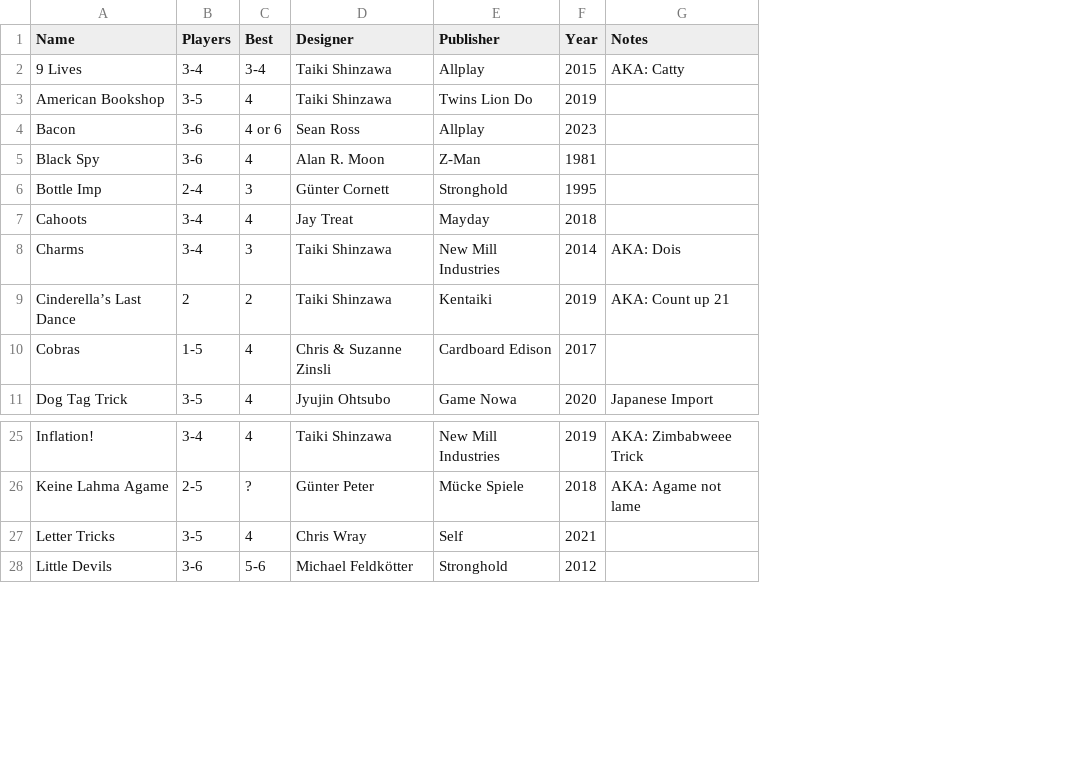
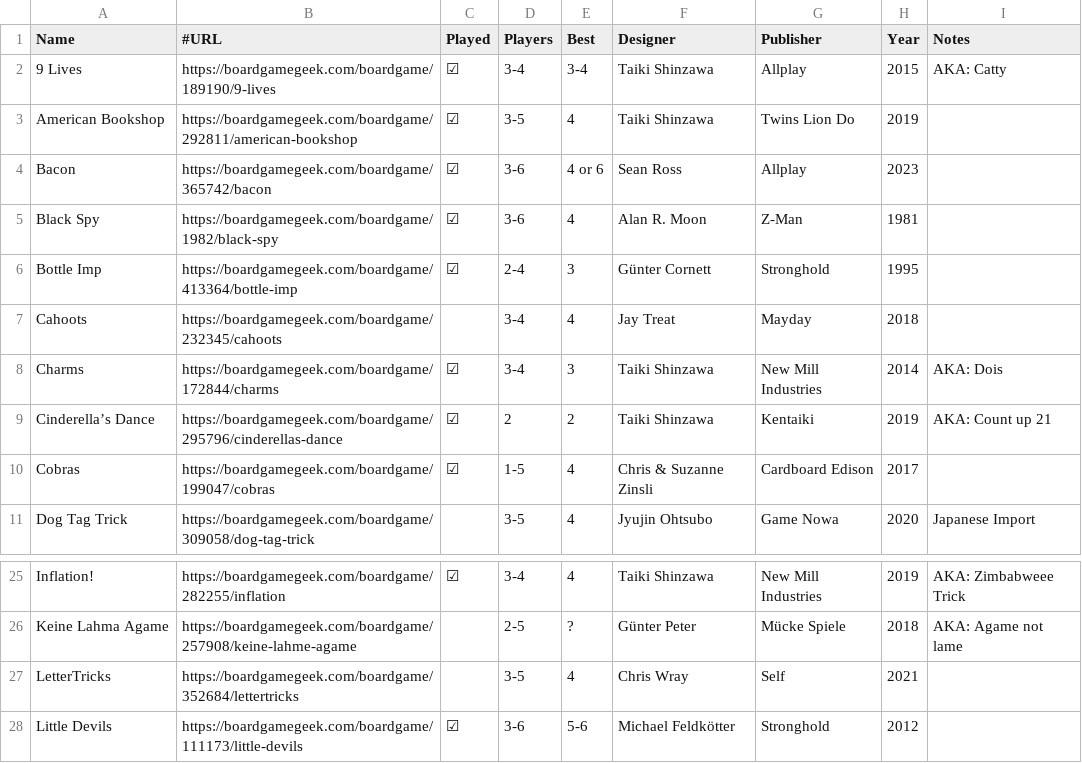
Before and after one commit to veganjay/veganjay.github.io, a CSV file: trick-taking-collection/trick-taking-collection.csv, drawn as a sheet; only a part is shown, gaps mark what is left out; the diff names each change by its address in the sheet, - before the commit and + after, or states it on an @@ line.

Commit message:
Add URL Link and Played column
- URL link is Full URL to BGG

```diff
--- a/trick-taking-collection/trick-taking-collection.csv
+++ b/trick-taking-collection/trick-taking-collection.csv
+column B (#URL), rows 2-11: https://boardgamegeek.com/boardgame/189190/9-lives | https://boardgamegeek.com/boardgame/292811/american-bookshop | https://boardgamegeek.com/boardgame/365742/bacon | https://boardgamegeek.com/boardgame/1982/black-spy | https://boardgamegeek.com/boardgame/413364/bottle-imp | https://boardgamegeek.com/boardgame/232345/cahoots | https://boardgamegeek.com/boardgame/172844/charms | https://boardgamegeek.com/boardgame/295796/cinderellas-dance | https://boardgamegeek.com/boardgame/199047/cobras | https://boardgamegeek.com/boardgame/309058/dog-tag-trick; rows 25-28: https://boardgamegeek.com/boardgame/282255/inflation | https://boardgamegeek.com/boardgame/257908/keine-lahme-agame | https://boardgamegeek.com/boardgame/352684/lettertricks | https://boardgamegeek.com/boardgame/111173/little-devils
+column C (Played), rows 2-10: ☑ | ☑ | ☑ | ☑ | ☑ |  | ☑ | ☑ | ☑; rows 25-28: ☑ |  |  | ☑
-A9 (Name): Cinderella’s Last Dance
+A9 (Name): Cinderella’s Dance
-A27 (Name): Letter Tricks
+A27 (Name): LetterTricks
```
Also changed, not shown: 2 other files.
